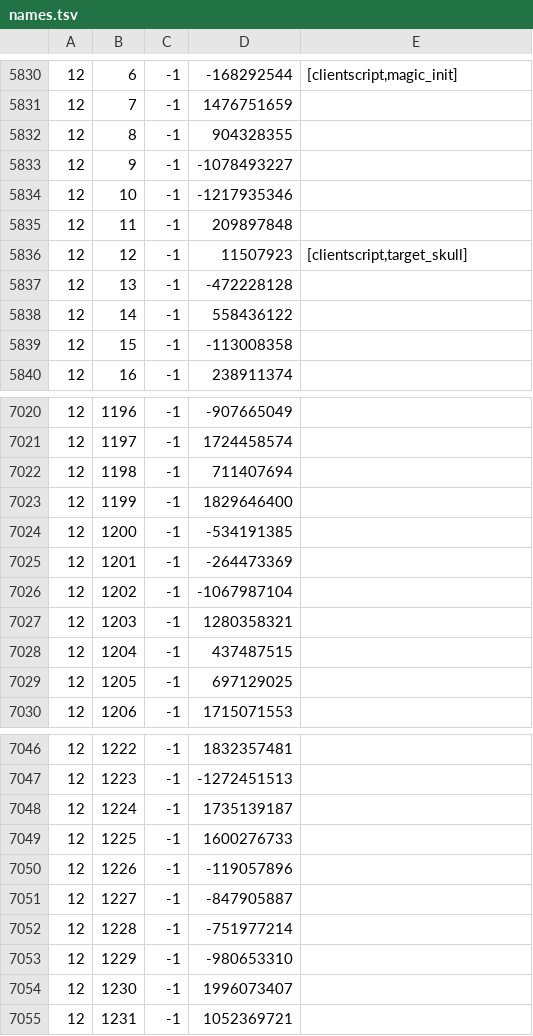
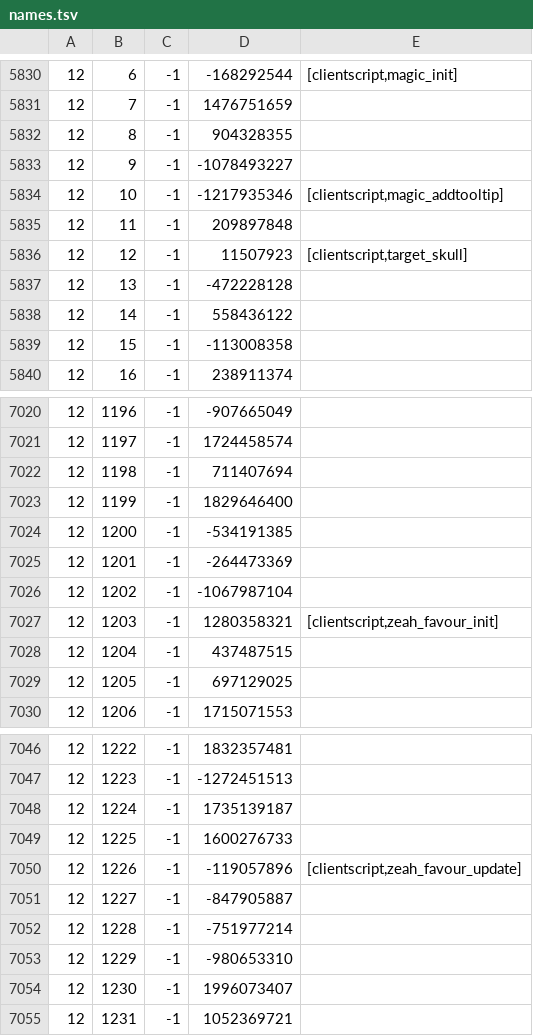
Before and after one commit to RuneStar/cache-names, a TSV file: names.tsv, drawn as a sheet; only a part is shown, gaps mark what is left out.

Commit message:
Add script names

```diff
--- a/names.tsv
+++ b/names.tsv
@@ -5833,3 +5833,3 @@
 12	9	-1	-1078493227	
-12	10	-1	-1217935346	
+12	10	-1	-1217935346	[clientscript,magic_addtooltip]
 12	11	-1	209897848	
@@ -7026,3 +7026,3 @@
 12	1202	-1	-1067987104	
-12	1203	-1	1280358321	
+12	1203	-1	1280358321	[clientscript,zeah_favour_init]
 12	1204	-1	437487515	
@@ -7049,3 +7049,3 @@
 12	1225	-1	1600276733	
-12	1226	-1	-119057896	
+12	1226	-1	-119057896	[clientscript,zeah_favour_update]
 12	1227	-1	-847905887	
```
Also changed, not shown: individual-names.tsv.
